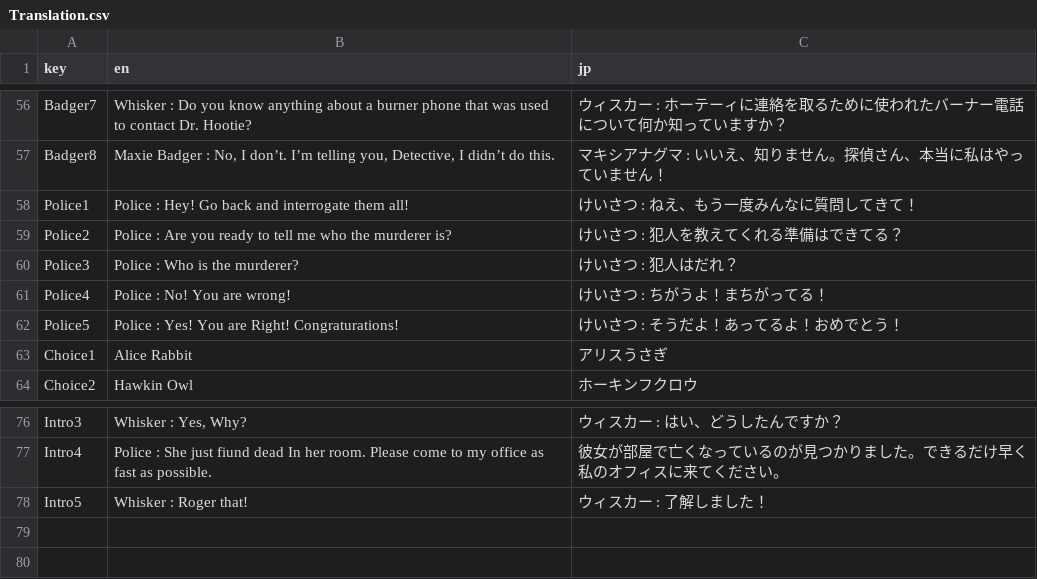
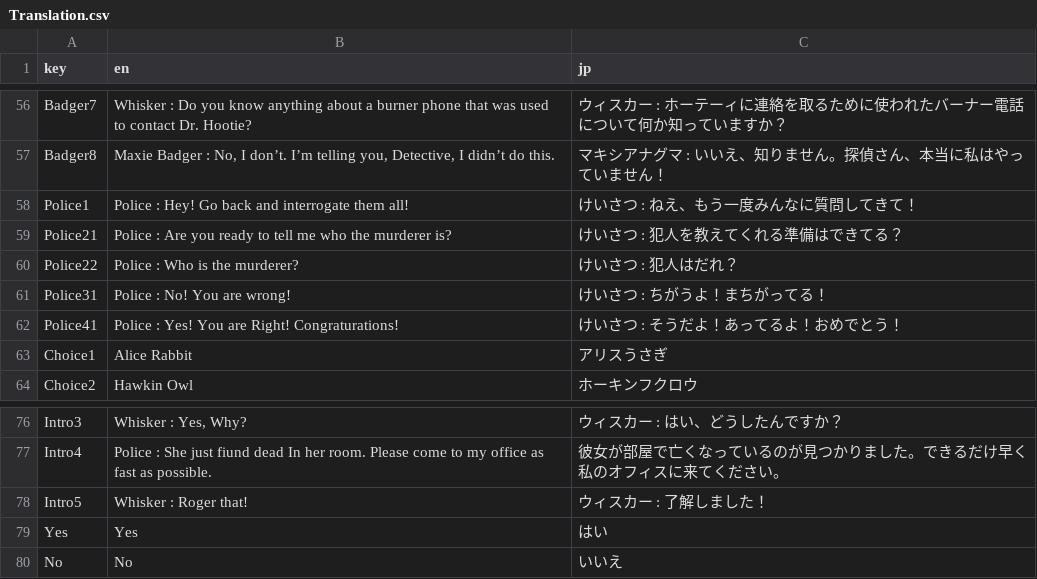
Before and after one commit to NxmNile/WhiskerTheDetective_GodotVersion, a CSV file: Translation.csv, drawn as a sheet; only a part is shown, gaps mark what is left out.

```diff
--- a/Translation.csv
+++ b/Translation.csv
@@ -58,6 +58,6 @@ Badger8,"Maxie Badger : No, I don’t. I’m telling you, Detective, I didn’t
 Police1,Police : Hey! Go back and interrogate them all!,けいさつ : ねえ、もう一度みんなに質問してきて！
-Police2,Police : Are you ready to tell me who the murderer is?,けいさつ : 犯人を教えてくれる準備はできてる？
-Police3,Police : Who is the murderer?,けいさつ : 犯人はだれ？
-Police4,Police : No! You are wrong! ,けいさつ : ちがうよ！まちがってる！
-Police5,Police : Yes! You are Right! Congraturations!,けいさつ : そうだよ！あってるよ！おめでとう！
+Police21,Police : Are you ready to tell me who the murderer is?,けいさつ : 犯人を教えてくれる準備はできてる？
+Police22,Police : Who is the murderer?,けいさつ : 犯人はだれ？
+Police31,Police : No! You are wrong! ,けいさつ : ちがうよ！まちがってる！
+Police41,Police : Yes! You are Right! Congraturations!,けいさつ : そうだよ！あってるよ！おめでとう！
 Choice1,Alice Rabbit,アリスうさぎ
@@ -78 +78,3 @@ Intro4,Police : She just fiund dead In her room. Please come to my office as fas
 Intro5,Whisker : Roger that!,ウィスカー : 了解しました！
+Yes,Yes,はい
+No,No,いいえ
```
Also changed, not shown: 11 other files.
